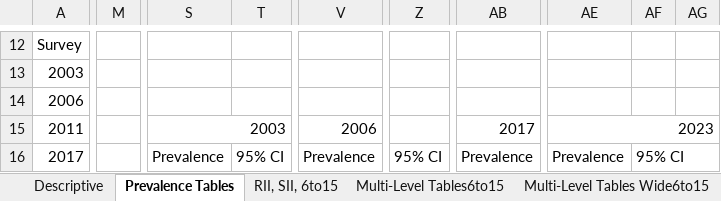
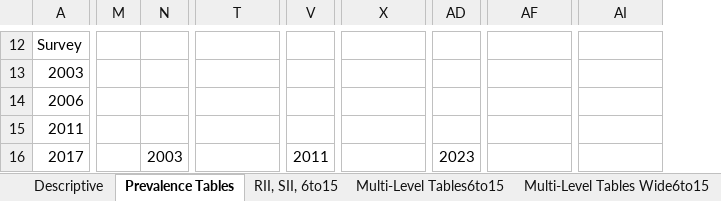
Before and after one commit to EVERYMOVE-Project/Childhood-Inequities-of-Sedentarism, an Excel workbook: Tables/Prevalence+RII/Tables_clase_tr_2.xlsx, sheet Prevalence Tables, drawn as a sheet; only a part is shown, gaps mark what is left out; values as stored, in another font and other column widths than the file's, no cell formats; table styles not drawn; removed rows and columns are numbered as before the commit, all else as after; the diff covers the shown part only; the diff names each change by its address in the sheet, - before the commit and + after, or states it on an @@ line.

Commit message:
Organizing MAIHDA and RII output tables

```diff
--- a/Tables/Prevalence+RII/Tables_clase_tr_2.xlsx (sheet Prevalence Tables)
+++ b/Tables/Prevalence+RII/Tables_clase_tr_2.xlsx (sheet Prevalence Tables)
-column M, empty
+column M, empty
+column N, row 16: 2003
-column T, row 16: 95% CI
+column V, row 16: 2011
-column Z, row 16: 95% CI
+column AD, row 16: 2023
-column AF, row 16: 95% CI
-column AG, empty
-T15: 2003
+T15: (empty)
-S15:U15 merged
-X15: 2006
+X15: (empty)
-V15:X15 merged
-AF15: 2017
+AF15: (empty)
-AB15:AD15 merged
-AI15: 2023
+AI15: (empty)
-AE15:AG15 merged
-T16: Prevalence
+T16: (empty)
-X16: Prevalence
+X16: (empty)
-AF16: Prevalence
+AF16: (empty)
-AI16: Prevalence
+AI16: (empty)
```
Also changed, not shown: 11 added rows, 11 removed rows, 4 added columns, 1 removed column, 19 edited cells and merged cells elsewhere in this sheet, sheet Multi-Level Tables6to15, sheet RII, SII, 6to15, sheet Multi-Level Tables Wide6to15, cell formats, 5 other files.
